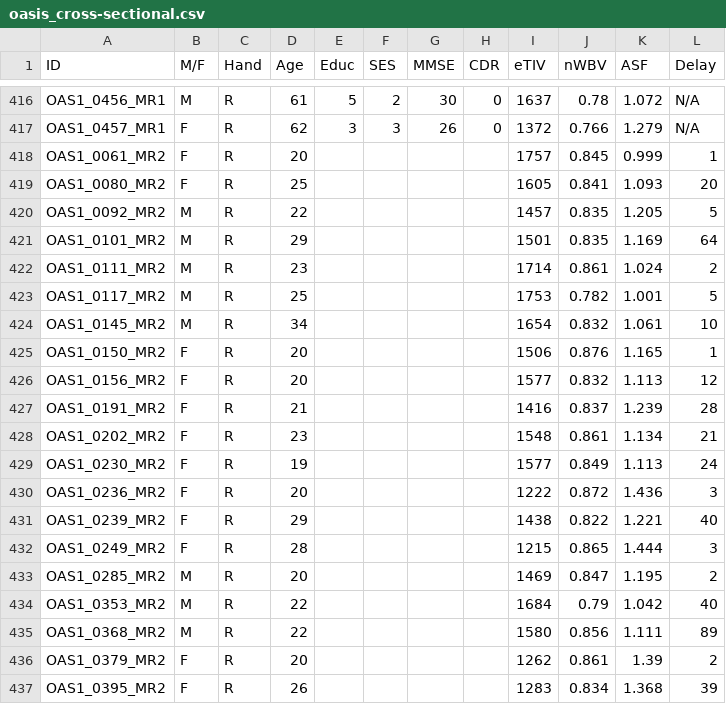
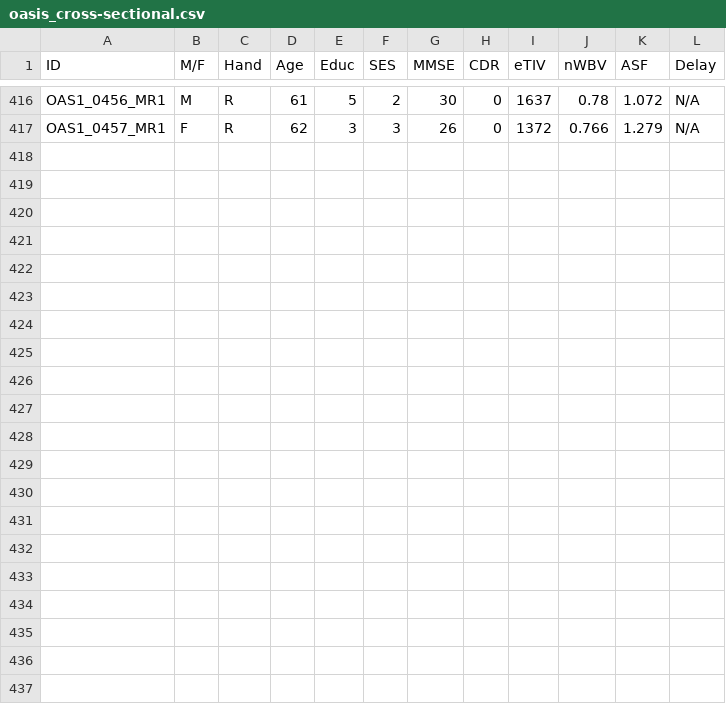
Before and after one commit to rcorfas/NEU340, a CSV file: oasis_cross-sectional.csv, drawn as a sheet; only a part is shown, gaps mark what is left out.

Commit message:
Update oasis_cross-sectional.csv
removed 2nd visit entries

```diff
--- a/oasis_cross-sectional.csv
+++ b/oasis_cross-sectional.csv
@@ -417,21 +417 @@ OAS1_0456_MR1,M,R,61,5,2,30,0,1637,0.78,1.072,N/A
 OAS1_0457_MR1,F,R,62,3,3,26,0,1372,0.766,1.279,N/A
-OAS1_0061_MR2,F,R,20,,,,,1757,0.845,0.999,1
-OAS1_0080_MR2,F,R,25,,,,,1605,0.841,1.093,20
-OAS1_0092_MR2,M,R,22,,,,,1457,0.835,1.205,5
-OAS1_0101_MR2,M,R,29,,,,,1501,0.835,1.169,64
-OAS1_0111_MR2,M,R,23,,,,,1714,0.861,1.024,2
-OAS1_0117_MR2,M,R,25,,,,,1753,0.782,1.001,5
-OAS1_0145_MR2,M,R,34,,,,,1654,0.832,1.061,10
-OAS1_0150_MR2,F,R,20,,,,,1506,0.876,1.165,1
-OAS1_0156_MR2,F,R,20,,,,,1577,0.832,1.113,12
-OAS1_0191_MR2,F,R,21,,,,,1416,0.837,1.239,28
-OAS1_0202_MR2,F,R,23,,,,,1548,0.861,1.134,21
-OAS1_0230_MR2,F,R,19,,,,,1577,0.849,1.113,24
-OAS1_0236_MR2,F,R,20,,,,,1222,0.872,1.436,3
-OAS1_0239_MR2,F,R,29,,,,,1438,0.822,1.221,40
-OAS1_0249_MR2,F,R,28,,,,,1215,0.865,1.444,3
-OAS1_0285_MR2,M,R,20,,,,,1469,0.847,1.195,2
-OAS1_0353_MR2,M,R,22,,,,,1684,0.79,1.042,40
-OAS1_0368_MR2,M,R,22,,,,,1580,0.856,1.111,89
-OAS1_0379_MR2,F,R,20,,,,,1262,0.861,1.39,2
-OAS1_0395_MR2,F,R,26,,,,,1283,0.834,1.368,39
```
